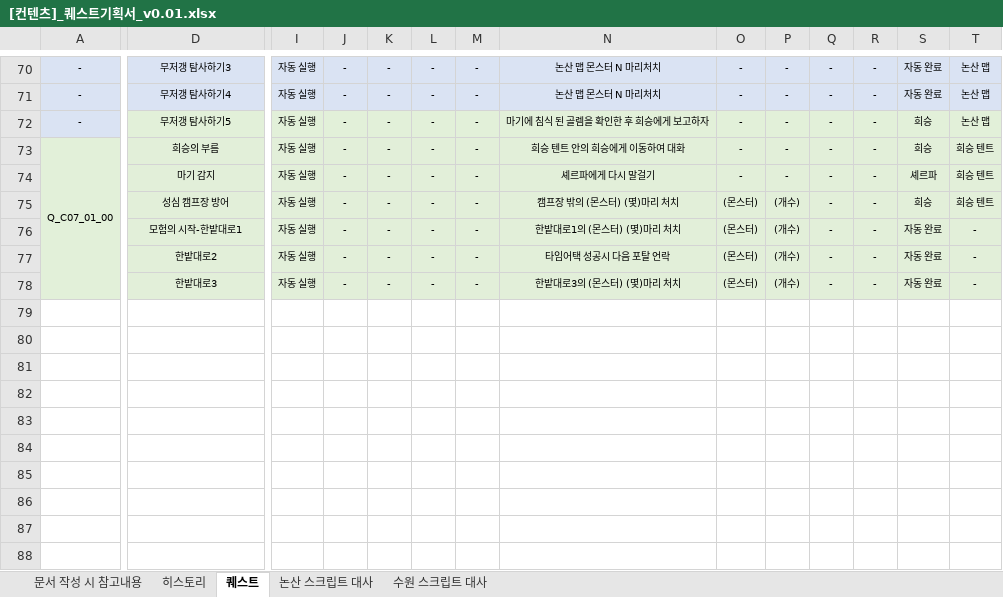
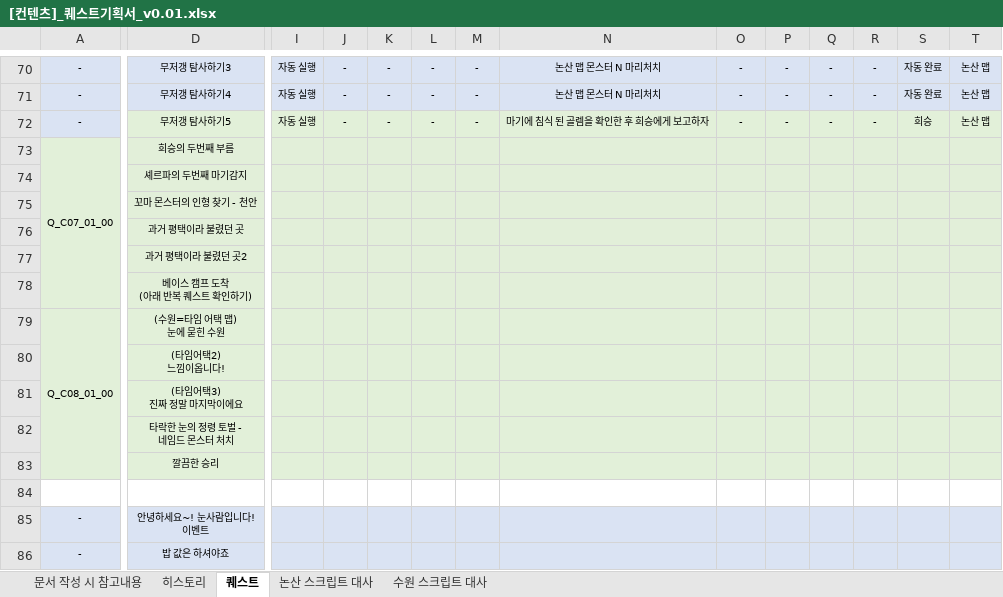
Before and after one commit to YDGYDGYDG/Yaho, an Excel workbook: 개인 작업 폴더/최시온/[컨텐츠]_퀘스트기획서_v0.01.xlsx, sheet 퀘스트, drawn as a sheet; only a part is shown, gaps mark what is left out; values as stored, in another font and other column widths than the file's, no borders; removed rows and columns are numbered as before the commit, all else as after; rows hold the shown columns only; ↵ is a line break in a cell; the diff covers the shown part only; the diff names each change by its address in the sheet, - before the commit and + after, or states it on an @@ line.

Commit message:
Update [컨텐츠]_퀘스트기획서_v0.01.xlsx
ㅎㅇㅇㄹ

```diff
--- a/개인 작업 폴더/최시온/[컨텐츠]_퀘스트기획서_v0.01.xlsx (sheet 퀘스트)
+++ b/개인 작업 폴더/최시온/[컨텐츠]_퀘스트기획서_v0.01.xlsx (sheet 퀘스트)
-D73: 희승의 부름
+D73: 희승의 두번째 부름
-I73: 자동 실행
+I73: (empty)
-J73: -
+J73: (empty)
-K73: -
+K73: (empty)
-L73: -
+L73: (empty)
-M73: -
+M73: (empty)
-N73: 희승 텐트 안의 희승에게 이동하여 대화
+N73: (empty)
-O73: -
+O73: (empty)
-P73: -
+P73: (empty)
-Q73: -
+Q73: (empty)
-R73: -
+R73: (empty)
-S73: 희승
+S73: (empty)
-T73: 희승 텐트
+T73: (empty)
-row 74:  | 마기 감지 | 자동 실행 | - | - | - | - | 셰르파에게 다시 말걸기 | - | - | - | - | 셰르파 | 희승 텐트
-row 75:  | 성심 캠프장 방어 | 자동 실행 | - | - | - | - | 캠프장 밖의 (몬스터) (몇)마리 처치 | (몬스터) | (개수) | - | - | 희승 | 희승 텐트
-row 76:  | 모험의 시작-한밭대로1 | 자동 실행 | - | - | - | - | 한밭대로1의 (몬스터) (몇)마리 처치 | (몬스터) | (개수) | - | - | 자동 완료 | -
-row 77:  | 한밭대로2 | 자동 실행 | - | - | - | - | 타임어택 성공시 다음 포탈 언락 | (몬스터) | (개수) | - | - | 자동 완료 | -
-row 78:  | 한밭대로3 | 자동 실행 | - | - | - | - | 한밭대로3의 (몬스터) (몇)마리 처치 | (몬스터) | (개수) | - | - | 자동 완료 | -
+row 74:  | 셰르파의 두번째 마기감지
+row 75:  | 꼬마 몬스터의 인형 찾기 - 천안
+row 76:  | 과거 평택이라 불렸던 곳
+row 77:  | 과거 평택이라 불렸던 곳2
+row 78:  | 베이스 캠프 도착 ↵ (아래 반복 퀘스트 확인하기)
+row 79: Q_C08_01_00 | (수원=타임 어택 맵) ↵ 눈에 묻힌 수원
+row 80:  | (타임어택2) ↵ 느낌이옵니다!
+row 81:  | (타임어택3) ↵ 진짜 정말 마지막이에요
+row 82:  | 타락한 눈의 정령 토벌 - ↵ 네임드 몬스터 처치
+row 83:  | 깔끔한 승리
+row 84: (empty)
+row 85: - | 안녕하세요~! 눈사람입니다! ↵ 이벤트
+row 86: - | 밥 값은 하셔야죠
```
Also changed, not shown: 2 added rows and 2 edited cells elsewhere in this sheet, sheet 수원 스크립트 대사, sheet 논산 스크립트 대사, charts or pictures.
